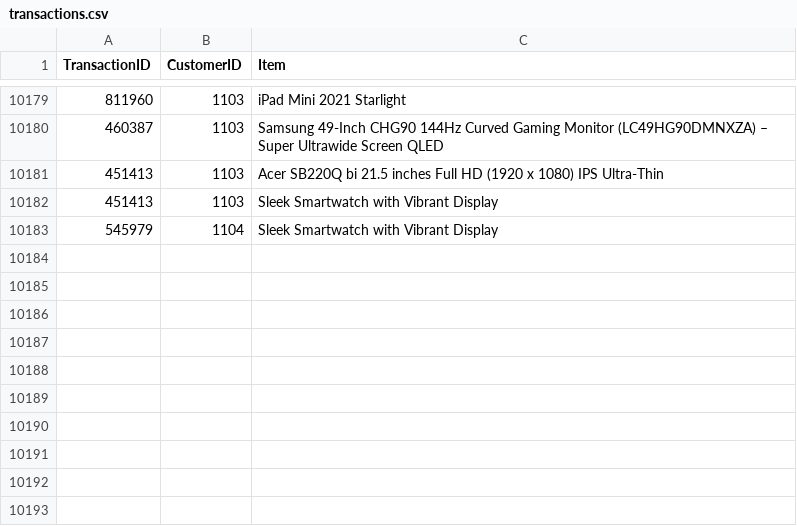
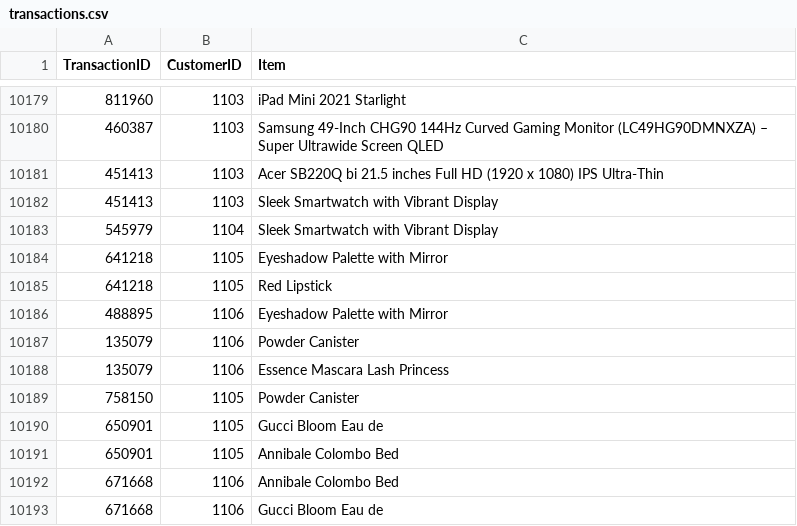
Before and after one commit to ShreyaShettyyy/Relate, a CSV file: data/application/transactions.csv, drawn as a sheet; only a part is shown, gaps mark what is left out.

```diff
--- a/data/application/transactions.csv
+++ b/data/application/transactions.csv
@@ -10183 +10183,11 @@ TransactionID,CustomerID,Item
 545979,1104,Sleek Smartwatch with Vibrant Display
+641218,1105,Eyeshadow Palette with Mirror
+641218,1105,Red Lipstick
+488895,1106,Eyeshadow Palette with Mirror
+135079,1106,Powder Canister
+135079,1106,Essence Mascara Lash Princess
+758150,1105,Powder Canister
+650901,1105,Gucci Bloom Eau de
+650901,1105,Annibale Colombo Bed
+671668,1106,Annibale Colombo Bed
+671668,1106,Gucci Bloom Eau de
```
Also changed, not shown: 7 other files.
